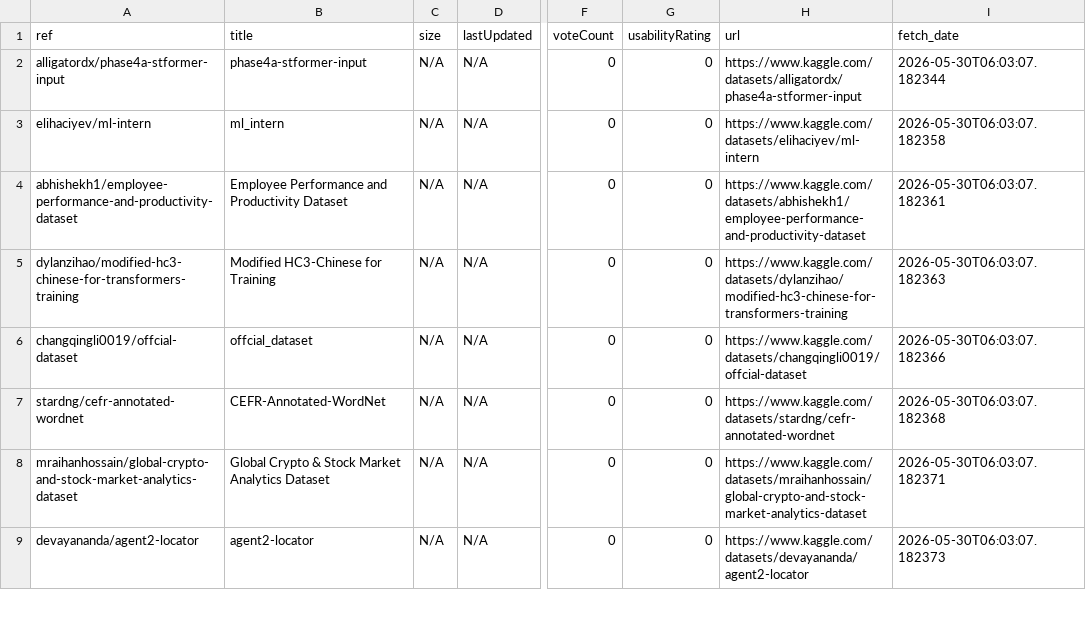
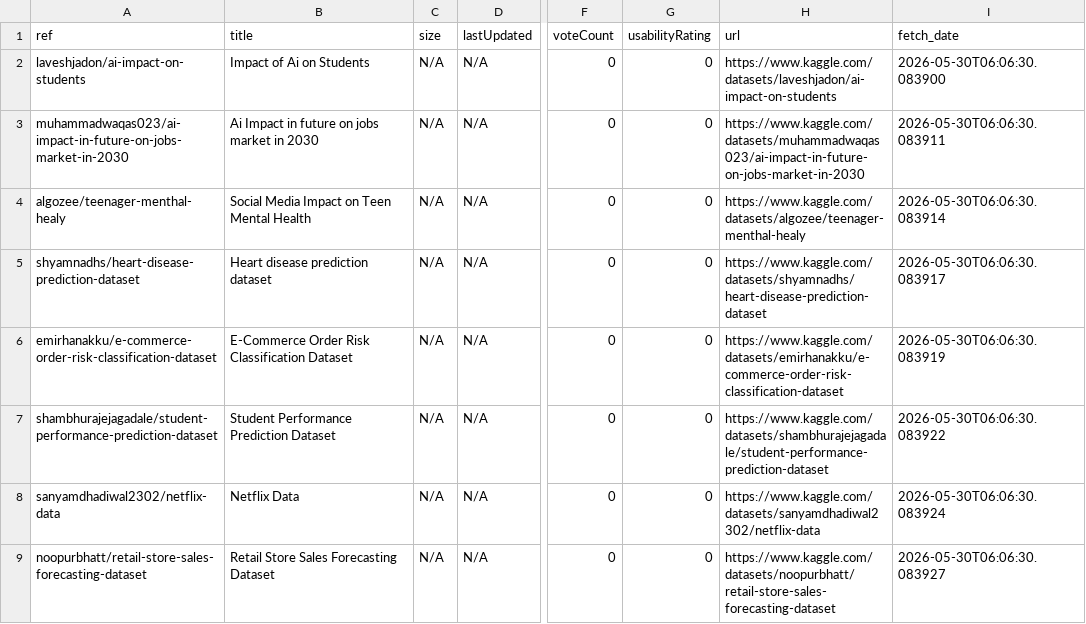
Before and after one commit to teranixbq/KaggleTrending, a CSV file: data/trending_2026-05-30.csv, drawn as a sheet; only a part is shown, gaps mark what is left out; the diff covers the shown part only; the diff names each change by its address in the sheet, - before the commit and + after, or states it on an @@ line.

```diff
--- a/data/trending_2026-05-30.csv
+++ b/data/trending_2026-05-30.csv
-A2 (ref): alligatordx/phase4a-stformer-input
+A2 (ref): laveshjadon/ai-impact-on-students
-B2 (title): phase4a-stformer-input
+B2 (title): Impact of Ai on Students
-H2 (url): https://www.kaggle.com/datasets/alligatordx/phase4a-stformer-input
+H2 (url): https://www.kaggle.com/datasets/laveshjadon/ai-impact-on-students
-I2 (fetch_date): 2026-05-30T06:03:07.182344
+I2 (fetch_date): 2026-05-30T06:06:30.083900
-A3 (ref): elihaciyev/ml-intern
+A3 (ref): muhammadwaqas023/ai-impact-in-future-on-jobs-market-in-2030
-B3 (title): ml_intern
+B3 (title): Ai Impact in future on jobs market in 2030
-H3 (url): https://www.kaggle.com/datasets/elihaciyev/ml-intern
+H3 (url): https://www.kaggle.com/datasets/muhammadwaqas023/ai-impact-in-future-on-jobs-market-in-2030
-I3 (fetch_date): 2026-05-30T06:03:07.182358
+I3 (fetch_date): 2026-05-30T06:06:30.083911
-A4 (ref): abhishekh1/employee-performance-and-productivity-dataset
+A4 (ref): algozee/teenager-menthal-healy
-B4 (title): Employee Performance and Productivity Dataset
+B4 (title): Social Media Impact on Teen Mental Health
-H4 (url): https://www.kaggle.com/datasets/abhishekh1/employee-performance-and-productivity-dataset
+H4 (url): https://www.kaggle.com/datasets/algozee/teenager-menthal-healy
-I4 (fetch_date): 2026-05-30T06:03:07.182361
+I4 (fetch_date): 2026-05-30T06:06:30.083914
-A5 (ref): dylanzihao/modified-hc3-chinese-for-transformers-training
+A5 (ref): shyamnadhs/heart-disease-prediction-dataset
-B5 (title): Modified HC3-Chinese for Training
+B5 (title): Heart disease prediction dataset
-H5 (url): https://www.kaggle.com/datasets/dylanzihao/modified-hc3-chinese-for-transformers-training
+H5 (url): https://www.kaggle.com/datasets/shyamnadhs/heart-disease-prediction-dataset
-I5 (fetch_date): 2026-05-30T06:03:07.182363
+I5 (fetch_date): 2026-05-30T06:06:30.083917
-A6 (ref): changqingli0019/offcial-dataset
+A6 (ref): emirhanakku/e-commerce-order-risk-classification-dataset
-B6 (title): offcial_dataset
+B6 (title): E-Commerce Order Risk Classification Dataset
-H6 (url): https://www.kaggle.com/datasets/changqingli0019/offcial-dataset
+H6 (url): https://www.kaggle.com/datasets/emirhanakku/e-commerce-order-risk-classification-dataset
-I6 (fetch_date): 2026-05-30T06:03:07.182366
+I6 (fetch_date): 2026-05-30T06:06:30.083919
-A7 (ref): stardng/cefr-annotated-wordnet
+A7 (ref): shambhurajejagadale/student-performance-prediction-dataset
-B7 (title): CEFR-Annotated-WordNet
+B7 (title): Student Performance Prediction Dataset
-H7 (url): https://www.kaggle.com/datasets/stardng/cefr-annotated-wordnet
+H7 (url): https://www.kaggle.com/datasets/shambhurajejagadale/student-performance-prediction-dataset
-I7 (fetch_date): 2026-05-30T06:03:07.182368
+I7 (fetch_date): 2026-05-30T06:06:30.083922
-A8 (ref): mraihanhossain/global-crypto-and-stock-market-analytics-dataset
+A8 (ref): sanyamdhadiwal2302/netflix-data
-B8 (title): Global Crypto & Stock Market Analytics Dataset
+B8 (title): Netflix Data
-H8 (url): https://www.kaggle.com/datasets/mraihanhossain/global-crypto-and-stock-market-analytics-dataset
+H8 (url): https://www.kaggle.com/datasets/sanyamdhadiwal2302/netflix-data
-I8 (fetch_date): 2026-05-30T06:03:07.182371
+I8 (fetch_date): 2026-05-30T06:06:30.083924
-A9 (ref): devayananda/agent2-locator
+A9 (ref): noopurbhatt/retail-store-sales-forecasting-dataset
-B9 (title): agent2-locator
+B9 (title): Retail Store Sales Forecasting Dataset
-H9 (url): https://www.kaggle.com/datasets/devayananda/agent2-locator
+H9 (url): https://www.kaggle.com/datasets/noopurbhatt/retail-store-sales-forecasting-dataset
-I9 (fetch_date): 2026-05-30T06:03:07.182373
+I9 (fetch_date): 2026-05-30T06:06:30.083927
```
Also changed, not shown: 48 edited cells elsewhere in this file.
